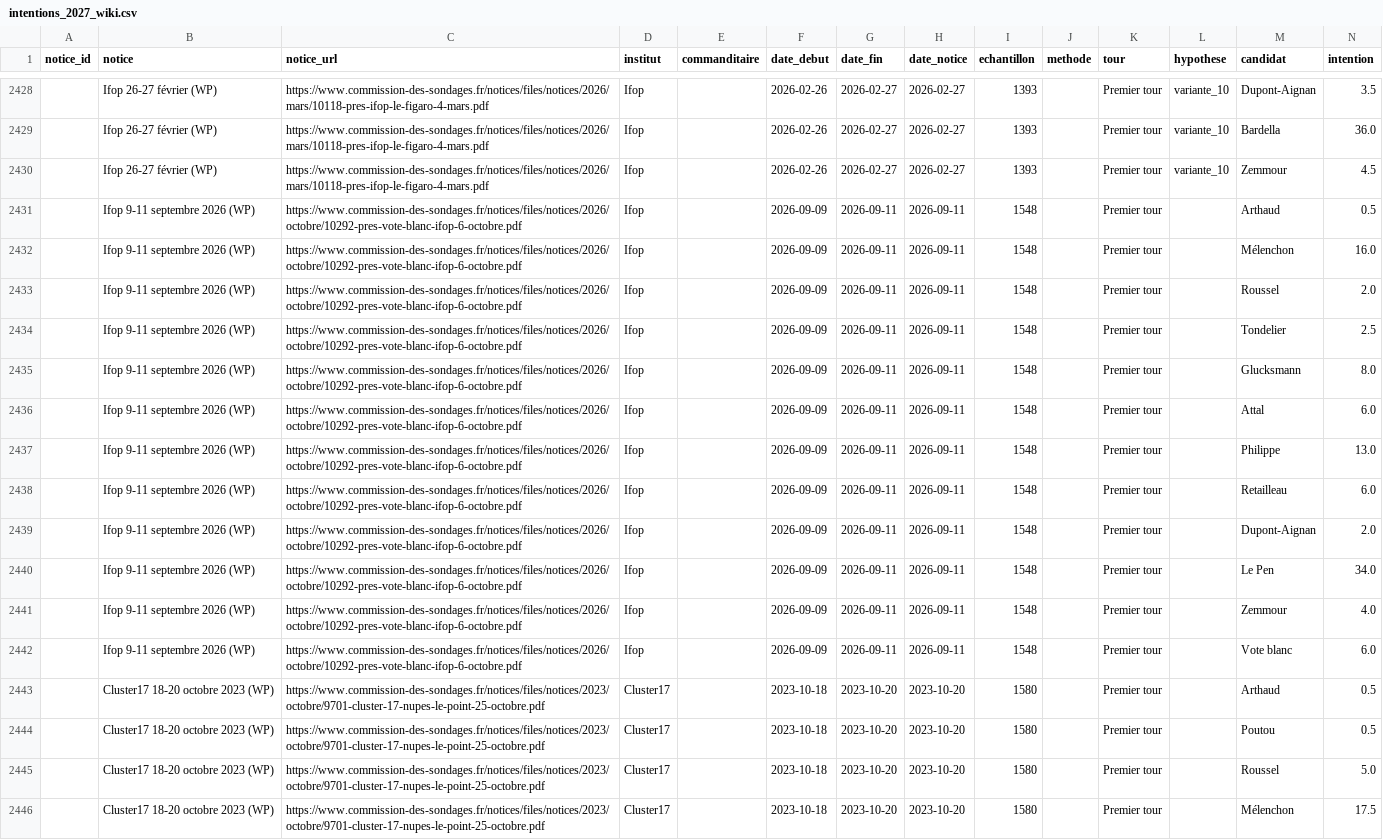
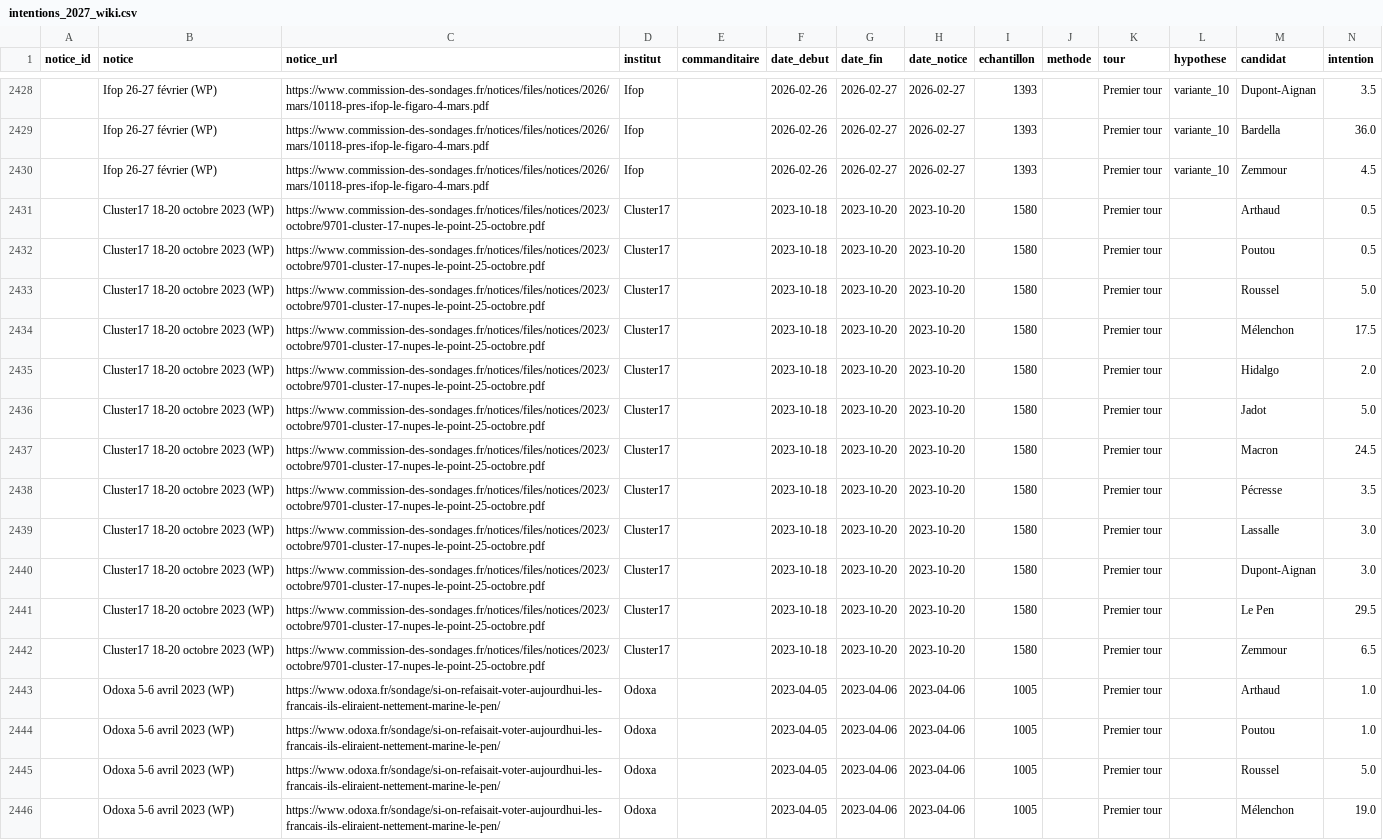
Before and after one commit to yannKerzreho/pres2027, a CSV file: data/parsed/intentions_2027_wiki.csv, drawn as a sheet; only a part is shown, gaps mark what is left out; the shorter side is filled out with more unchanged rows.

```diff
--- a/data/parsed/intentions_2027_wiki.csv
+++ b/data/parsed/intentions_2027_wiki.csv
@@ -2430,14 +2430,2 @@ notice_id,notice,notice_url,institut,commanditaire,date_debut,date_fin,date_noti
 ,Ifop 26-27 février (WP),https://www.commission-des-sondages.fr/notices/files/notices/2026/mars/10118-pres-ifop-le-figaro-4-mars.pdf,Ifop,,2026-02-26,2026-02-27,2026-02-27,1393,,Premier tour,variante_10,Zemmour,4.5
-,Ifop 9-11 septembre 2026 (WP),https://www.commission-des-sondages.fr/notices/files/notices/2026/octobre/10292-pres-vote-blanc-ifop-6-octobre.pdf,Ifop,,2026-09-09,2026-09-11,2026-09-11,1548,,Premier tour,,Arthaud,0.5
-,Ifop 9-11 septembre 2026 (WP),https://www.commission-des-sondages.fr/notices/files/notices/2026/octobre/10292-pres-vote-blanc-ifop-6-octobre.pdf,Ifop,,2026-09-09,2026-09-11,2026-09-11,1548,,Premier tour,,Mélenchon,16.0
-,Ifop 9-11 septembre 2026 (WP),https://www.commission-des-sondages.fr/notices/files/notices/2026/octobre/10292-pres-vote-blanc-ifop-6-octobre.pdf,Ifop,,2026-09-09,2026-09-11,2026-09-11,1548,,Premier tour,,Roussel,2.0
-,Ifop 9-11 septembre 2026 (WP),https://www.commission-des-sondages.fr/notices/files/notices/2026/octobre/10292-pres-vote-blanc-ifop-6-octobre.pdf,Ifop,,2026-09-09,2026-09-11,2026-09-11,1548,,Premier tour,,Tondelier,2.5
-,Ifop 9-11 septembre 2026 (WP),https://www.commission-des-sondages.fr/notices/files/notices/2026/octobre/10292-pres-vote-blanc-ifop-6-octobre.pdf,Ifop,,2026-09-09,2026-09-11,2026-09-11,1548,,Premier tour,,Glucksmann,8.0
-,Ifop 9-11 septembre 2026 (WP),https://www.commission-des-sondages.fr/notices/files/notices/2026/octobre/10292-pres-vote-blanc-ifop-6-octobre.pdf,Ifop,,2026-09-09,2026-09-11,2026-09-11,1548,,Premier tour,,Attal,6.0
-,Ifop 9-11 septembre 2026 (WP),https://www.commission-des-sondages.fr/notices/files/notices/2026/octobre/10292-pres-vote-blanc-ifop-6-octobre.pdf,Ifop,,2026-09-09,2026-09-11,2026-09-11,1548,,Premier tour,,Philippe,13.0
-,Ifop 9-11 septembre 2026 (WP),https://www.commission-des-sondages.fr/notices/files/notices/2026/octobre/10292-pres-vote-blanc-ifop-6-octobre.pdf,Ifop,,2026-09-09,2026-09-11,2026-09-11,1548,,Premier tour,,Retailleau,6.0
-,Ifop 9-11 septembre 2026 (WP),https://www.commission-des-sondages.fr/notices/files/notices/2026/octobre/10292-pres-vote-blanc-ifop-6-octobre.pdf,Ifop,,2026-09-09,2026-09-11,2026-09-11,1548,,Premier tour,,Dupont-Aignan,2.0
-,Ifop 9-11 septembre 2026 (WP),https://www.commission-des-sondages.fr/notices/files/notices/2026/octobre/10292-pres-vote-blanc-ifop-6-octobre.pdf,Ifop,,2026-09-09,2026-09-11,2026-09-11,1548,,Premier tour,,Le Pen,34.0
-,Ifop 9-11 septembre 2026 (WP),https://www.commission-des-sondages.fr/notices/files/notices/2026/octobre/10292-pres-vote-blanc-ifop-6-octobre.pdf,Ifop,,2026-09-09,2026-09-11,2026-09-11,1548,,Premier tour,,Zemmour,4.0
-,Ifop 9-11 septembre 2026 (WP),https://www.commission-des-sondages.fr/notices/files/notices/2026/octobre/10292-pres-vote-blanc-ifop-6-octobre.pdf,Ifop,,2026-09-09,2026-09-11,2026-09-11,1548,,Premier tour,,Vote blanc,6.0
 ,Cluster17 18-20 octobre 2023 (WP),https://www.commission-des-sondages.fr/notices/files/notices/2023/octobre/9701-cluster-17-nupes-le-point-25-octobre.pdf,Cluster17,,2023-10-18,2023-10-20,2023-10-20,1580,,Premier tour,,Arthaud,0.5
```
Also changed, not shown: 5 other files.
